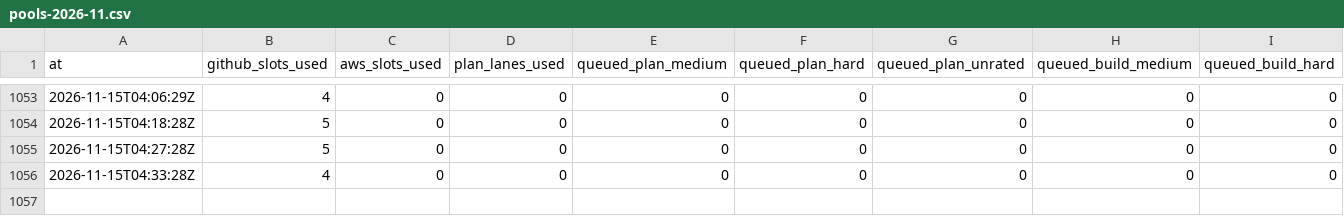
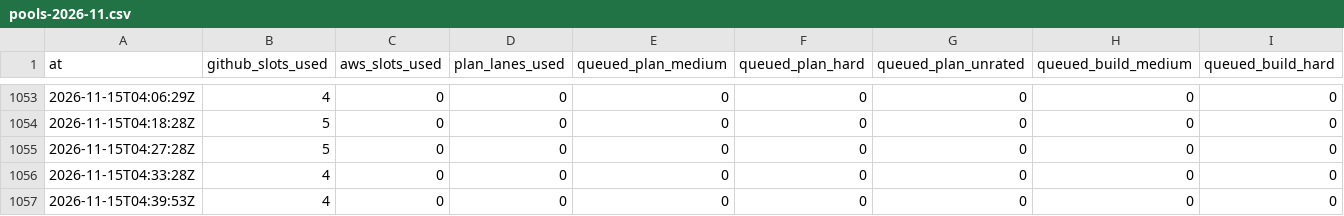
Before and after one commit to Jlore-Studios/JackiOh, a CSV file: usage/pools-2026-11.csv, drawn as a sheet; only a part is shown, gaps mark what is left out; rows hold the shown columns only; the diff names each change by its address in the sheet, - before the commit and + after, or states it on an @@ line.

Commit message:
usage: 12 row(s), 0 session(s), 0 week(s) [skip ci]

```diff
--- a/usage/pools-2026-11.csv
+++ b/usage/pools-2026-11.csv
+row 1057: 2026-11-15T04:39:53Z | 4 | 0 | 0 | 0 | 0 | 0 | 0 | 0
```
Also changed, not shown: 1 other file.
